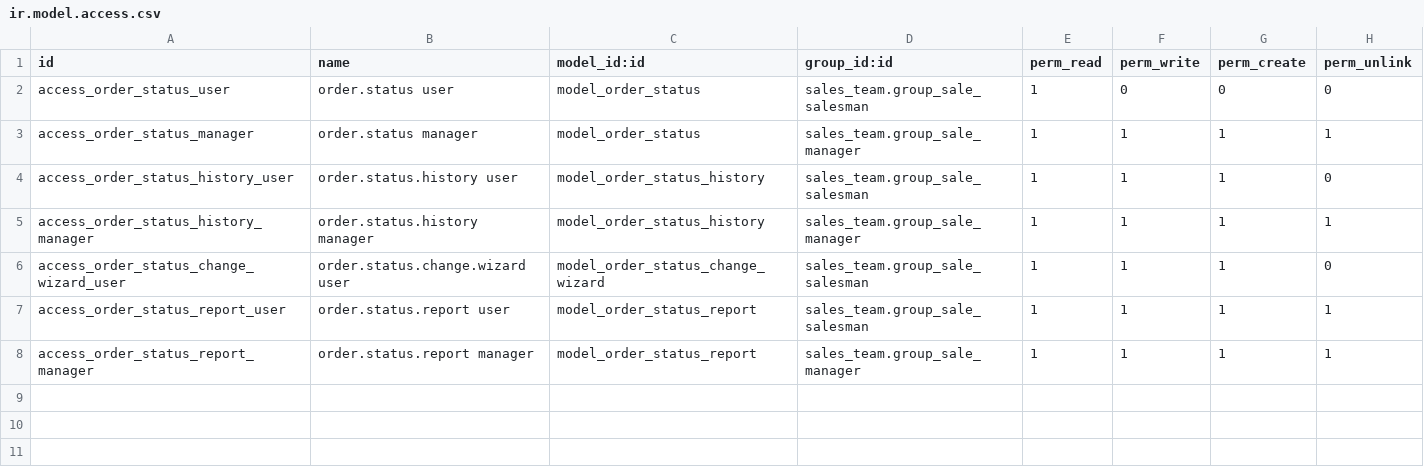
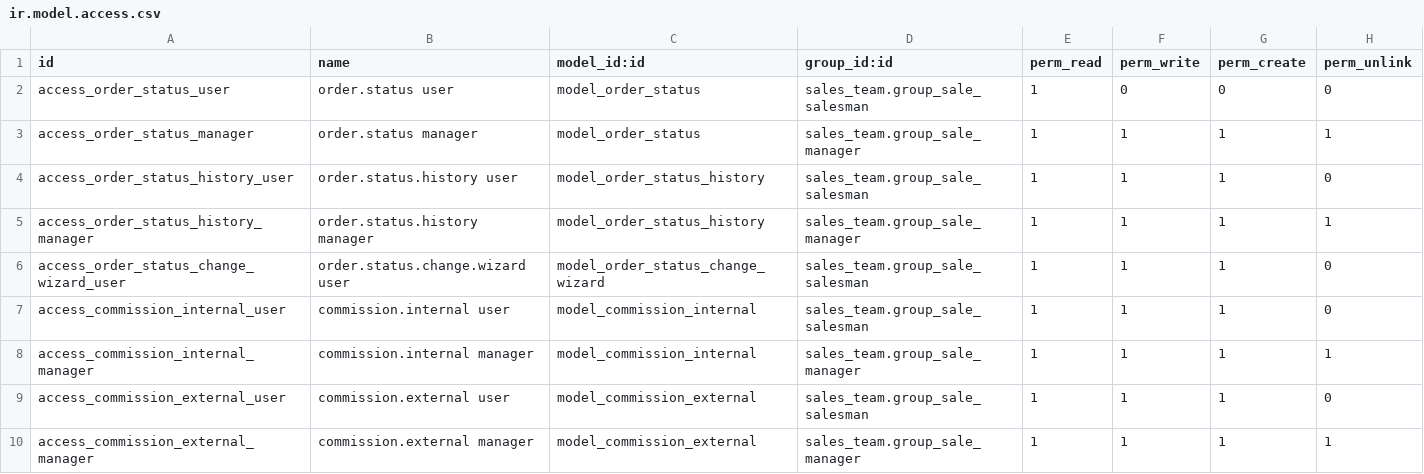
Before and after one commit to renbran/FINAL-ODOO-APPS, a CSV file: order_status_override/security/ir.model.access.csv, drawn as a sheet.

```diff
--- a/order_status_override/security/ir.model.access.csv
+++ b/order_status_override/security/ir.model.access.csv
@@ -6,3 +6,5 @@ access_order_status_history_manager,order.status.history manager,model_order_sta
 access_order_status_change_wizard_user,order.status.change.wizard user,model_order_status_change_wizard,sales_team.group_sale_salesman,1,1,1,0
-access_order_status_report_user,order.status.report user,model_order_status_report,sales_team.group_sale_salesman,1,1,1,1
-access_order_status_report_manager,order.status.report manager,model_order_status_report,sales_team.group_sale_manager,1,1,1,1
+access_commission_internal_user,commission.internal user,model_commission_internal,sales_team.group_sale_salesman,1,1,1,0
+access_commission_internal_manager,commission.internal manager,model_commission_internal,sales_team.group_sale_manager,1,1,1,1
+access_commission_external_user,commission.external user,model_commission_external,sales_team.group_sale_salesman,1,1,1,0
+access_commission_external_manager,commission.external manager,model_commission_external,sales_team.group_sale_manager,1,1,1,1
```
Also changed, not shown: 7 other files.
